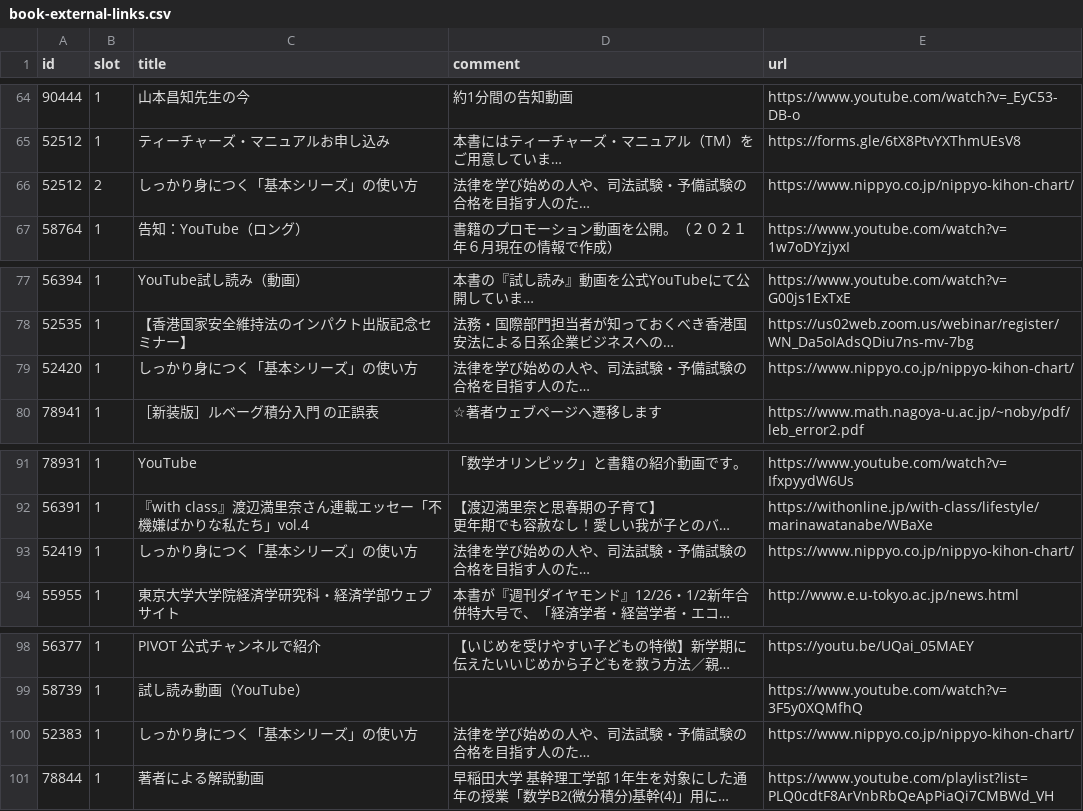
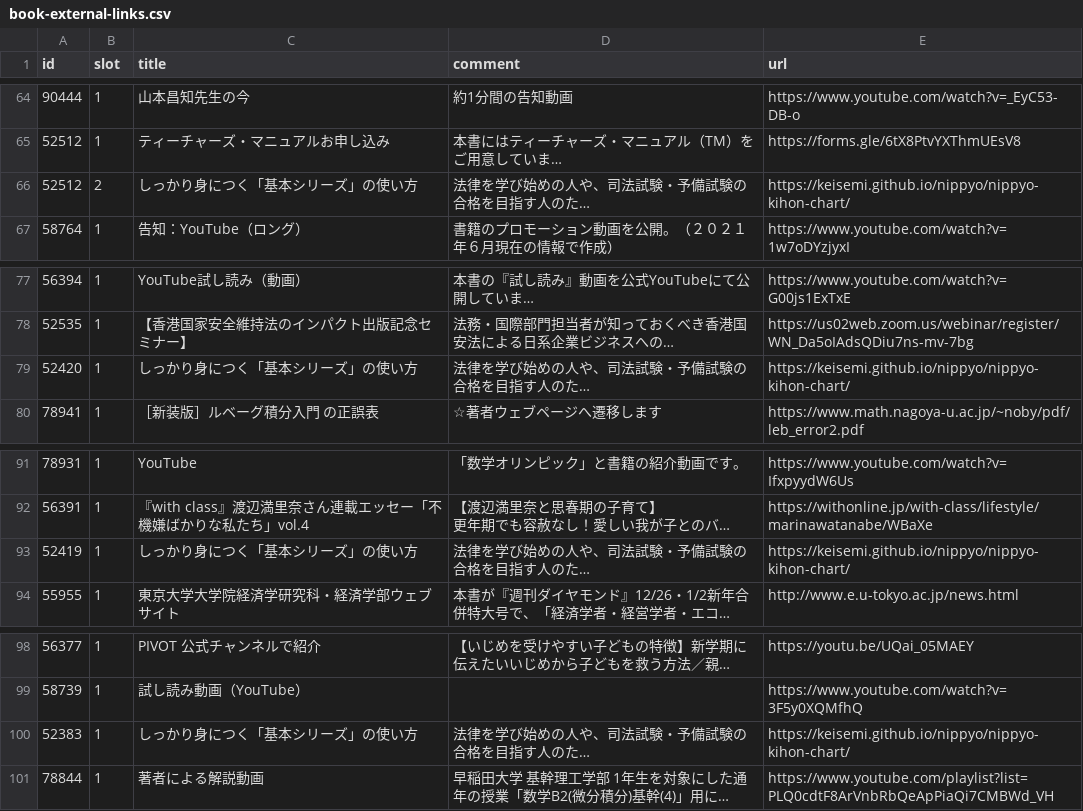
Before and after one commit to keisemi/nippyo, a CSV file: docs/data/book-external-links.csv, drawn as a sheet; only a part is shown, gaps mark what is left out; long unchanged cells end in …; the diff covers the shown part only; the diff names each change by its address in the sheet, - before the commit and + after, or states it on an @@ line.

```diff
--- a/docs/data/book-external-links.csv
+++ b/docs/data/book-external-links.csv
-E66 (url): https://www.nippyo.co.jp/nippyo-kihon-chart/
+E66 (url): https://keisemi.github.io/nippyo/nippyo-kihon-chart/
-E79 (url): https://www.nippyo.co.jp/nippyo-kihon-chart/
+E79 (url): https://keisemi.github.io/nippyo/nippyo-kihon-chart/
-E93 (url): https://www.nippyo.co.jp/nippyo-kihon-chart/
+E93 (url): https://keisemi.github.io/nippyo/nippyo-kihon-chart/
-E100 (url): https://www.nippyo.co.jp/nippyo-kihon-chart/
+E100 (url): https://keisemi.github.io/nippyo/nippyo-kihon-chart/
```
Also changed, not shown: 11 edited cells elsewhere in this file, 3 other files.
